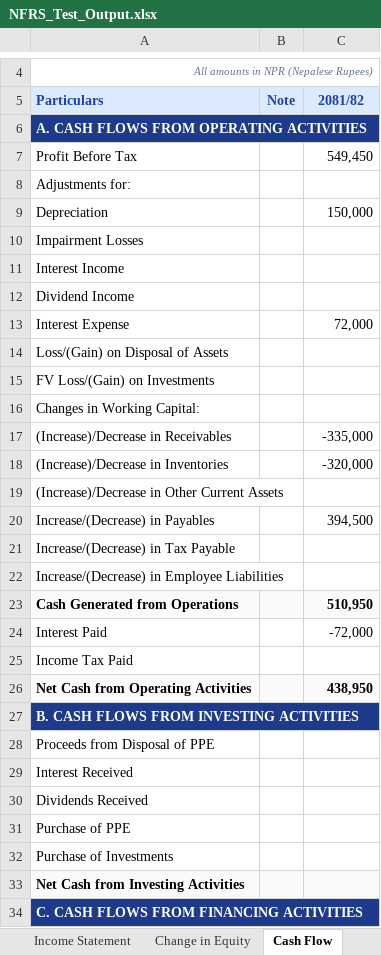
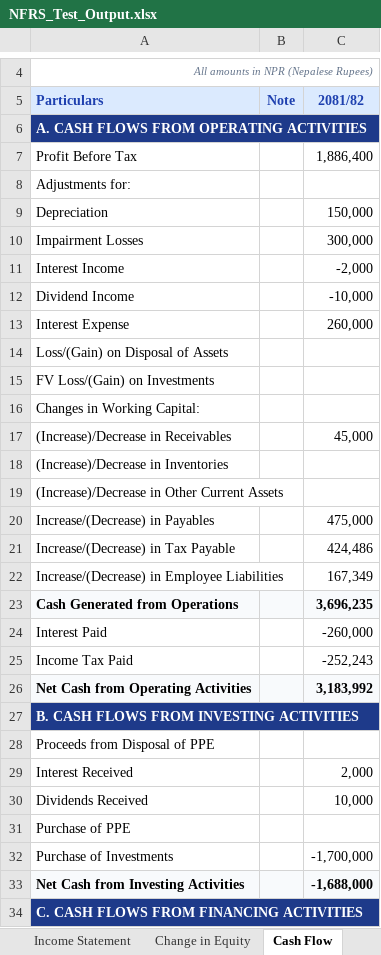
Before and after one commit to tapendraawasthi-sketch/Financials-as-per-NFRS, an Excel workbook: test-output/NFRS_Test_Output.xlsx, sheet Cash Flow, drawn as a sheet; only a part is shown, gaps mark what is left out; values as stored, in another font and other column widths than the file's, no borders; the diff covers the shown part only; the diff names each change by its address in the sheet, - before the commit and + after, or states it on an @@ line.

```diff
--- a/test-output/NFRS_Test_Output.xlsx (sheet Cash Flow)
+++ b/test-output/NFRS_Test_Output.xlsx (sheet Cash Flow)
-C7 (2081/82): 549,450
+C7 (2081/82): 1,886,400
-C10 (2081/82): (empty)
+C10 (2081/82): 300,000
-C11 (2081/82): (empty)
+C11 (2081/82): -2,000
-C12 (2081/82): (empty)
+C12 (2081/82): -10,000
-C13 (2081/82): 72,000
+C13 (2081/82): 260,000
-C17 (2081/82): -335,000
+C17 (2081/82): 45,000
-C18 (2081/82): -320,000
+C18 (2081/82): (empty)
-C20 (2081/82): 394,500
+C20 (2081/82): 475,000
-C21 (2081/82): (empty)
+C21 (2081/82): 424,486
-C22 (2081/82): (empty)
+C22 (2081/82): 167,349
-C23 (2081/82): 510,950
+C23 (2081/82): 3,696,235
-C24 (2081/82): -72,000
+C24 (2081/82): -260,000
-C25 (2081/82): (empty)
+C25 (2081/82): -252,243
-C26 (2081/82): 438,950
+C26 (2081/82): 3,183,992
-C29 (2081/82): (empty)
+C29 (2081/82): 2,000
-C30 (2081/82): (empty)
+C30 (2081/82): 10,000
-C32 (2081/82): (empty)
+C32 (2081/82): -1,700,000
-C33 (2081/82): (empty)
+C33 (2081/82): -1,688,000
```
Also changed, not shown: 1 added row, 1 removed row and 11 edited cells elsewhere in this sheet, sheet Trial Balance, sheet Note 3.1 - PPE, sheet Balance Sheet, sheet Bank Accounts, sheet Note 3.22 - Admin Exp, sheet Income Statement, 24 more sheets, 20 other files.
